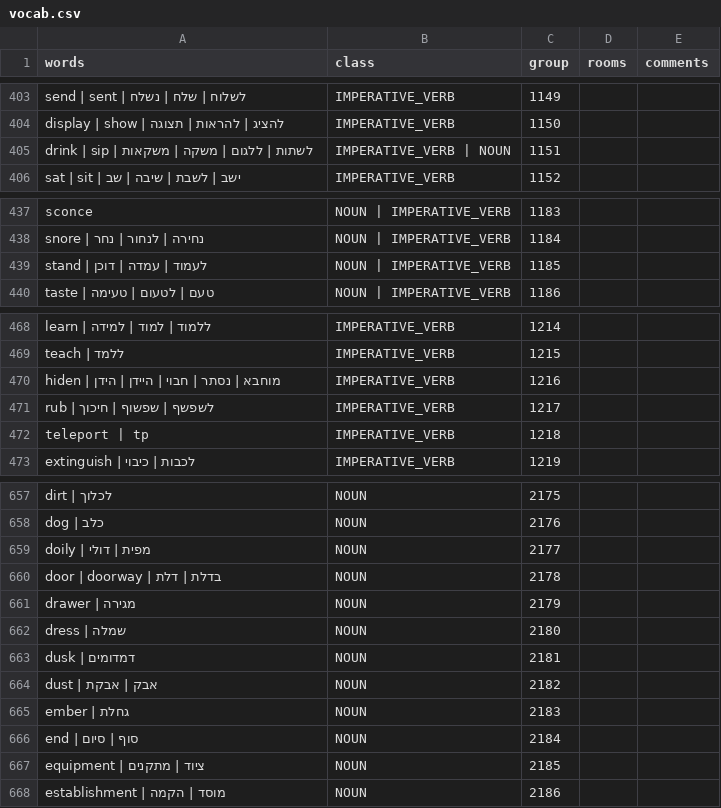
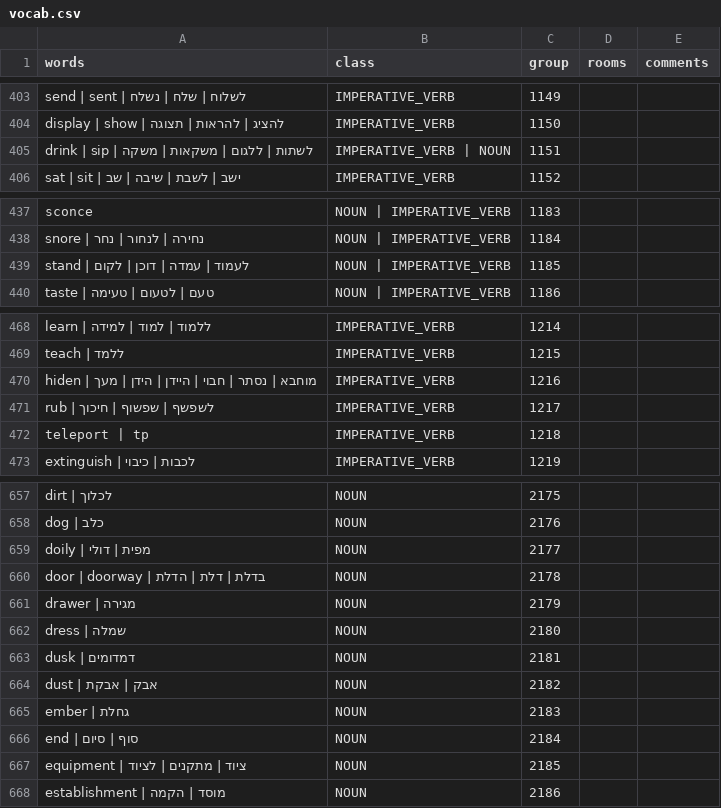
Before and after one commit to SegMash/SCIHebrew, a CSV file: output_qfg1/vocab.csv, drawn as a sheet; only a part is shown, gaps mark what is left out; the diff covers the shown part only.

```diff
--- a/output_qfg1/vocab.csv
+++ b/output_qfg1/vocab.csv
@@ -404,3 +404,3 @@
 "display | show | להציג | להראות | תצוגה","IMPERATIVE_VERB","1150","",""
-"drink | sip | לשתות | ללגום | משקה | משקאות","IMPERATIVE_VERB | NOUN","1151","",""
+"drink | sip | לשתות | ללגום | משקאות | משקה","IMPERATIVE_VERB | NOUN","1151","",""
 "sat | sit | ישב | לשבת | שיבה | שב","IMPERATIVE_VERB","1152","",""
@@ -438,3 +438,3 @@
 "snore | נחירה | לנחור | נחר","NOUN | IMPERATIVE_VERB","1184","",""
-"stand | לעמוד | עמדה | דוכן","NOUN | IMPERATIVE_VERB","1185","",""
+"stand | לעמוד | עמדה | דוכן | לקום","NOUN | IMPERATIVE_VERB","1185","",""
 "taste | טעם | לטעום | טעימה","NOUN | IMPERATIVE_VERB","1186","",""
@@ -469,3 +469,3 @@
 "teach | ללמד","IMPERATIVE_VERB","1215","",""
-"hiden | מוחבא | נסתר | חבוי | היידן | הידן","IMPERATIVE_VERB","1216","",""
+"hiden | מוחבא | נסתר | חבוי | היידן | הידן | מעך","IMPERATIVE_VERB","1216","",""
 "rub | לשפשף | שפשוף | חיכוך","IMPERATIVE_VERB","1217","",""
@@ -659,3 +659,3 @@
 "doily | מפית | דולי","NOUN","2177","",""
-"door | doorway | בדלת | דלת","NOUN","2178","",""
+"door | doorway | בדלת | דלת | הדלת","NOUN","2178","",""
 "drawer | מגירה","NOUN","2179","",""
@@ -666,3 +666,3 @@
 "end | סוף | סיום","NOUN","2184","",""
-"equipment | ציוד | מתקנים","NOUN","2185","",""
+"equipment | ציוד | מתקנים | לציוד","NOUN","2185","",""
 "establishment | מוסד | הקמה","NOUN","2186","",""
```
Also changed, not shown: 17 edited cells elsewhere in this file, 50 other files.
